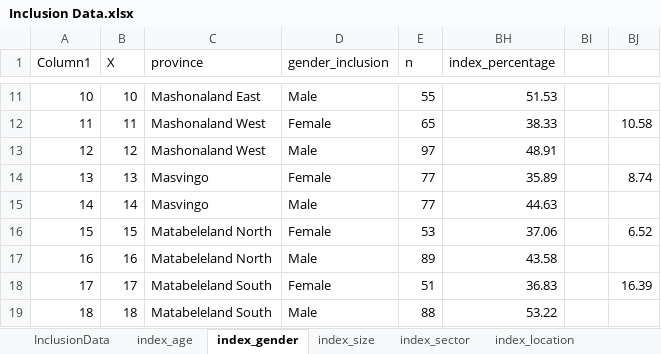
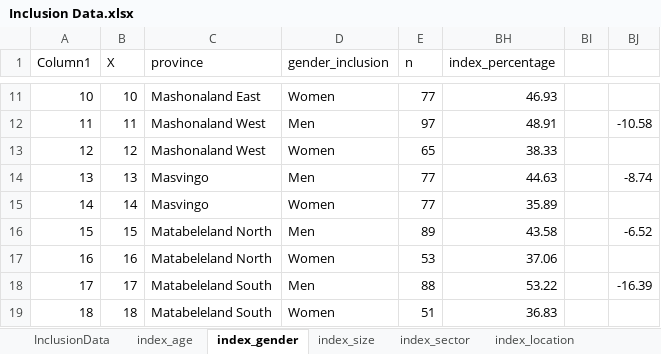
Before and after one commit to beks99/SIVIOgit, an Excel workbook: FI_index/Inclusion Data.xlsx, sheet index_gender, drawn as a sheet; only a part is shown, gaps mark what is left out; values as stored, in another font and other column widths than the file's, no borders; table styles not drawn; the diff covers the shown part only; the diff names each change by its address in the sheet, - before the commit and + after, or states it on an @@ line.

```diff
--- a/FI_index/Inclusion Data.xlsx (sheet index_gender)
+++ b/FI_index/Inclusion Data.xlsx (sheet index_gender)
-D11 (gender_inclusion): Male
+D11 (gender_inclusion): Women
-E11 (n): 55
+E11 (n): 77
-BH11 (index_percentage): 51.53
+BH11 (index_percentage): 46.93
-D12 (gender_inclusion): Female
+D12 (gender_inclusion): Men
-E12 (n): 65
+E12 (n): 97
-BH12 (index_percentage): 38.33
+BH12 (index_percentage): 48.91
-BJ12: 10.58
+BJ12: -10.58
-D13 (gender_inclusion): Male
+D13 (gender_inclusion): Women
-E13 (n): 97
+E13 (n): 65
-BH13 (index_percentage): 48.91
+BH13 (index_percentage): 38.33
-D14 (gender_inclusion): Female
+D14 (gender_inclusion): Men
-BH14 (index_percentage): 35.89
+BH14 (index_percentage): 44.63
-BJ14: 8.74
+BJ14: -8.74
-D15 (gender_inclusion): Male
+D15 (gender_inclusion): Women
-BH15 (index_percentage): 44.63
+BH15 (index_percentage): 35.89
-D16 (gender_inclusion): Female
+D16 (gender_inclusion): Men
-E16 (n): 53
+E16 (n): 89
-BH16 (index_percentage): 37.06
+BH16 (index_percentage): 43.58
-BJ16: 6.52
+BJ16: -6.52
-D17 (gender_inclusion): Male
+D17 (gender_inclusion): Women
-E17 (n): 89
+E17 (n): 53
-BH17 (index_percentage): 43.58
+BH17 (index_percentage): 37.06
-D18 (gender_inclusion): Female
+D18 (gender_inclusion): Men
-E18 (n): 51
+E18 (n): 88
-BH18 (index_percentage): 36.83
+BH18 (index_percentage): 53.22
-BJ18: 16.39
+BJ18: -16.39
-D19 (gender_inclusion): Male
+D19 (gender_inclusion): Women
-E19 (n): 88
+E19 (n): 51
-BH19 (index_percentage): 53.22
+BH19 (index_percentage): 36.83
```
Also changed, not shown: 9 added rows, 9 removed rows and 57 edited cells elsewhere in this sheet, sheet InclusionData, sheet zimbabwe, sheet index_size, formulas that keep their value, FI_index/province_descriptions.xlsx, 10 other files.
